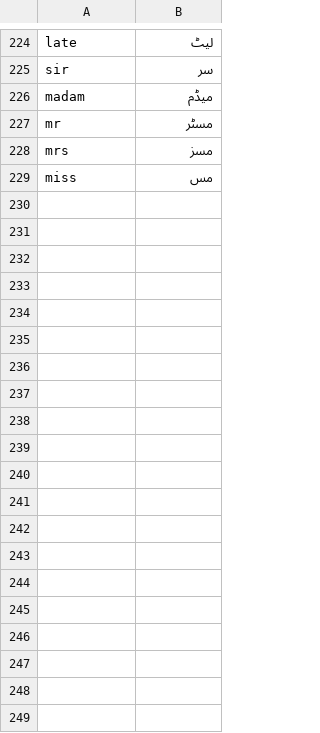
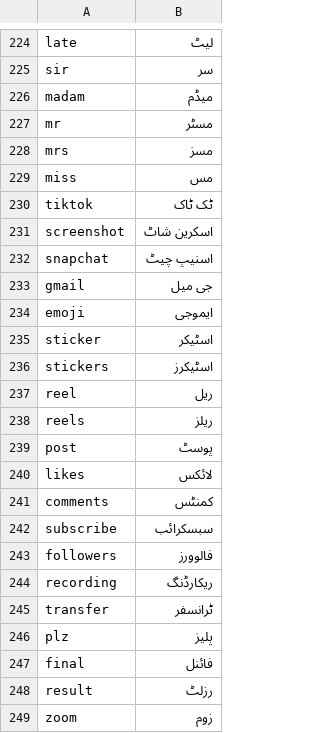
Before and after one commit to magnumquest/Lafz, a TSV file: tools/urdu/loanwords_curated.tsv, drawn as a sheet; only a part is shown, gaps mark what is left out; the diff covers the shown part only; the diff names each change by its address in the sheet, - before the commit and + after, or states it on an @@ line.

Commit message:
Roman Urdu: spell unknown words by sound, letter editing inside words, teach by long press
- RomanTransliterator.phonetic: unknown words (faargive, pompom) are spelled by the channel model plus a
  letter trigram model built from the dictionary at load; the best sound spelling is always offered and,
  without a whole dictionary word, comes first with its hard t/d (ٹ ڈ) version. Setting 'Spell new words by sound'.
- Listed loanword spellings are found even when the letter channel cannot align them (whatsapp = واٹس ایپ);
  33 chat/app loanwords added, model rebuilt (build_extra keeps existing extra.json when mining outputs are absent).
- A word picked or taught for a spelling comes first next time; the latest hand-pick wins.
- Long press on a suggestion shows a check mark: Roman Urdu/Arabic teach the word for the typed spelling,
  English adds the typed word to the personal dictionary.
- Typing a Roman letter inside or next to an Urdu/Arabic word inserts the letter and the strip offers every
  letter for that key (t: ت ٹ ط), two-key letters (kh = خ) included. Setting 'Type letters inside Urdu words'.
- Held-out Dakshina top-1 89.4 -> 89.7 %, top-3 93.1 -> 93.8 %.

```diff
--- a/tools/urdu/loanwords_curated.tsv
+++ b/tools/urdu/loanwords_curated.tsv
+row 230: tiktok | ٹک ٹاک
+row 231: screenshot | اسکرین شاٹ
+row 232: snapchat | اسنیپ چیٹ
+row 233: gmail | جی میل
+row 234: emoji | ایموجی
+row 235: sticker | اسٹیکر
+row 236: stickers | اسٹیکرز
+row 237: reel | ریل
+row 238: reels | ریلز
+row 239: post | پوسٹ
+row 240: likes | لائکس
+row 241: comments | کمنٹس
+row 242: subscribe | سبسکرائب
+row 243: followers | فالوورز
+row 244: recording | ریکارڈنگ
+row 245: transfer | ٹرانسفر
+row 246: plz | پلیز
+row 247: final | فائنل
+row 248: result | رزلٹ
+row 249: zoom | زوم
```
Also changed, not shown: 13 added rows elsewhere in this file, 20 other files.
